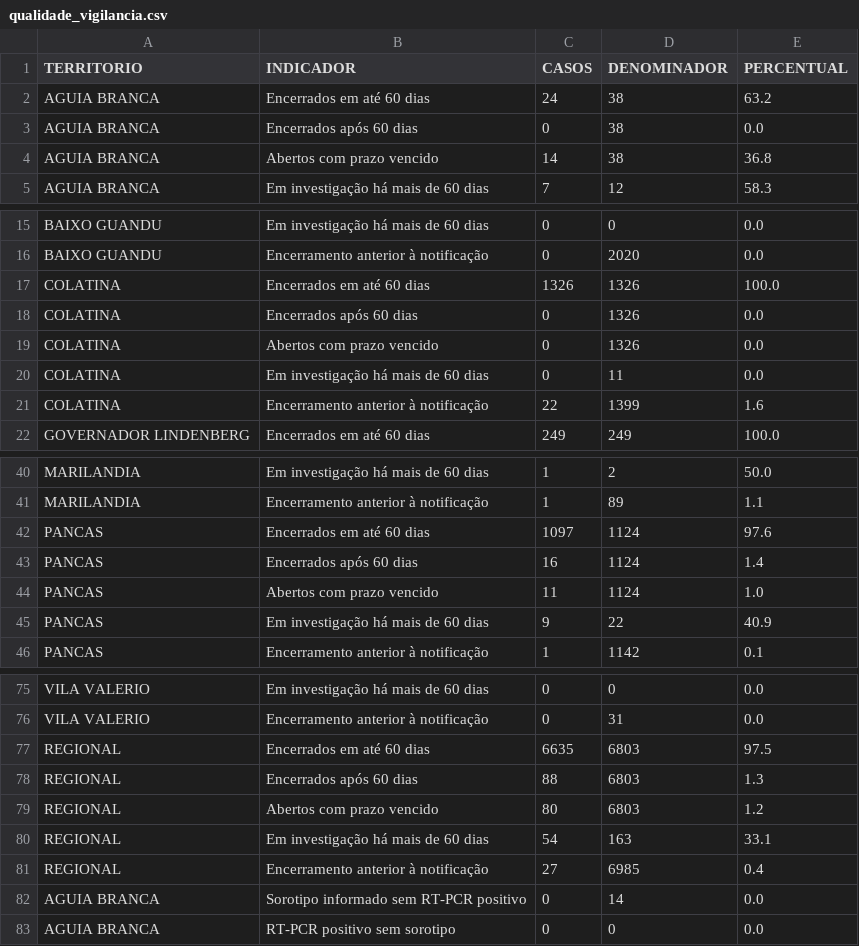
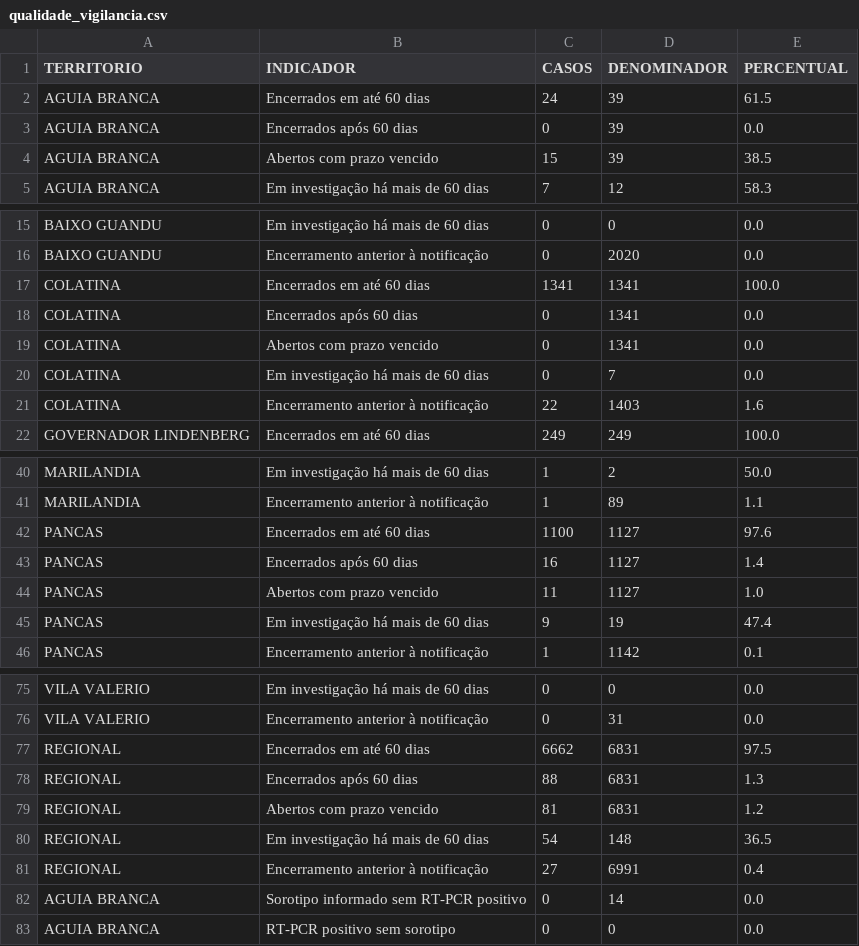
Before and after one commit to daliana-ve/diagrama-controle-dengue, a CSV file: dados/qualidade_vigilancia.csv, drawn as a sheet; only a part is shown, gaps mark what is left out; the diff covers the shown part only.

Commit message:
Atualização automática dengue - dados/qualidade_vigilancia.csv

```diff
--- a/dados/qualidade_vigilancia.csv
+++ b/dados/qualidade_vigilancia.csv
@@ -1,5 +1,5 @@
 TERRITORIO,INDICADOR,CASOS,DENOMINADOR,PERCENTUAL
-AGUIA BRANCA,Encerrados em até 60 dias,24,38,63.2
-AGUIA BRANCA,Encerrados após 60 dias,0,38,0.0
-AGUIA BRANCA,Abertos com prazo vencido,14,38,36.8
+AGUIA BRANCA,Encerrados em até 60 dias,24,39,61.5
+AGUIA BRANCA,Encerrados após 60 dias,0,39,0.0
+AGUIA BRANCA,Abertos com prazo vencido,15,39,38.5
 AGUIA BRANCA,Em investigação há mais de 60 dias,7,12,58.3
@@ -16,7 +16,7 @@ BAIXO GUANDU,Em investigação há mais de 60 dias,0,0,0.0
 BAIXO GUANDU,Encerramento anterior à notificação,0,2020,0.0
-COLATINA,Encerrados em até 60 dias,1326,1326,100.0
-COLATINA,Encerrados após 60 dias,0,1326,0.0
-COLATINA,Abertos com prazo vencido,0,1326,0.0
-COLATINA,Em investigação há mais de 60 dias,0,11,0.0
-COLATINA,Encerramento anterior à notificação,22,1399,1.6
+COLATINA,Encerrados em até 60 dias,1341,1341,100.0
+COLATINA,Encerrados após 60 dias,0,1341,0.0
+COLATINA,Abertos com prazo vencido,0,1341,0.0
+COLATINA,Em investigação há mais de 60 dias,0,7,0.0
+COLATINA,Encerramento anterior à notificação,22,1403,1.6
 GOVERNADOR LINDENBERG,Encerrados em até 60 dias,249,249,100.0
@@ -41,6 +41,6 @@ MARILANDIA,Em investigação há mais de 60 dias,1,2,50.0
 MARILANDIA,Encerramento anterior à notificação,1,89,1.1
-PANCAS,Encerrados em até 60 dias,1097,1124,97.6
-PANCAS,Encerrados após 60 dias,16,1124,1.4
-PANCAS,Abertos com prazo vencido,11,1124,1.0
-PANCAS,Em investigação há mais de 60 dias,9,22,40.9
+PANCAS,Encerrados em até 60 dias,1100,1127,97.6
+PANCAS,Encerrados após 60 dias,16,1127,1.4
+PANCAS,Abertos com prazo vencido,11,1127,1.0
+PANCAS,Em investigação há mais de 60 dias,9,19,47.4
 PANCAS,Encerramento anterior à notificação,1,1142,0.1
@@ -76,7 +76,7 @@ VILA VALERIO,Em investigação há mais de 60 dias,0,0,0.0
 VILA VALERIO,Encerramento anterior à notificação,0,31,0.0
-REGIONAL,Encerrados em até 60 dias,6635,6803,97.5
-REGIONAL,Encerrados após 60 dias,88,6803,1.3
-REGIONAL,Abertos com prazo vencido,80,6803,1.2
-REGIONAL,Em investigação há mais de 60 dias,54,163,33.1
-REGIONAL,Encerramento anterior à notificação,27,6985,0.4
+REGIONAL,Encerrados em até 60 dias,6662,6831,97.5
+REGIONAL,Encerrados após 60 dias,88,6831,1.3
+REGIONAL,Abertos com prazo vencido,81,6831,1.2
+REGIONAL,Em investigação há mais de 60 dias,54,148,36.5
+REGIONAL,Encerramento anterior à notificação,27,6991,0.4
 AGUIA BRANCA,Sorotipo informado sem RT-PCR positivo,0,14,0.0
```
Also changed, not shown: 13 edited cells elsewhere in this file.
